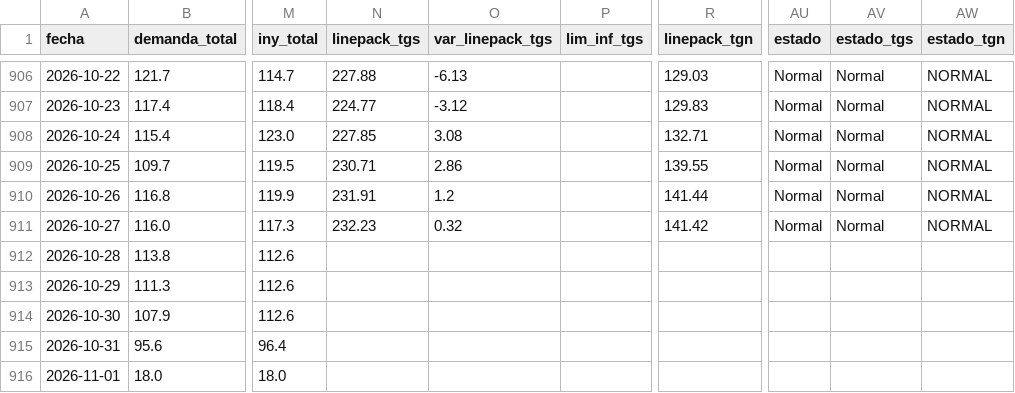
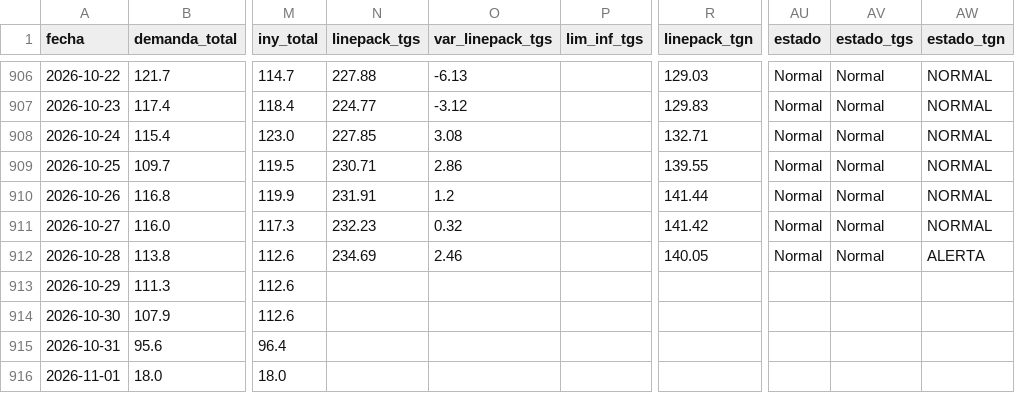
Before and after one commit to RodrigoManassero/estado-sistema-gas-rodrigo, a CSV file: public/data/daily.csv, drawn as a sheet; only a part is shown, gaps mark what is left out; the diff names each change by its address in the sheet, - before the commit and + after, or states it on an @@ line.

```diff
--- a/public/data/daily.csv
+++ b/public/data/daily.csv
-N912 (linepack_tgs): (empty)
+N912 (linepack_tgs): 234.69
-O912 (var_linepack_tgs): (empty)
+O912 (var_linepack_tgs): 2.46
-R912 (linepack_tgn): (empty)
+R912 (linepack_tgn): 140.05
-AU912 (estado): (empty)
+AU912 (estado): Normal
-AV912 (estado_tgs): (empty)
+AV912 (estado_tgs): Normal
-AW912 (estado_tgn): (empty)
+AW912 (estado_tgn): ALERTA
```
Also changed, not shown: public/data/tgn_system_state.csv, 3 other files.
